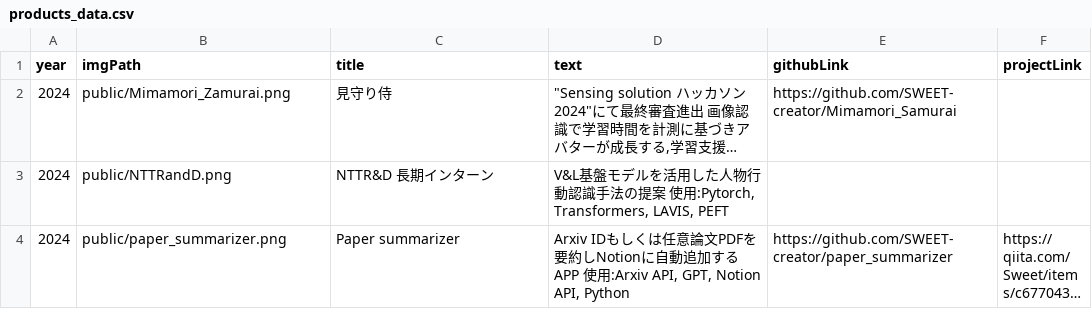
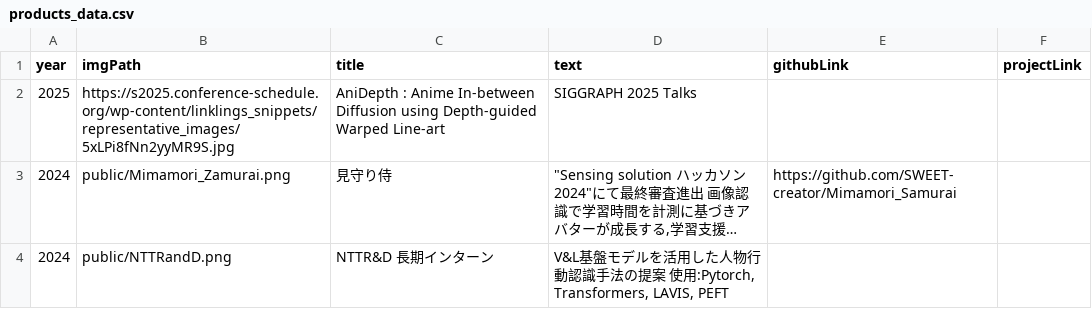
Before and after one commit to SWEET-creator/sosui.github.io, a CSV file: products_data.csv, drawn as a sheet; only a part is shown; the shorter side is filled out with more unchanged rows; long unchanged cells end in …; the diff names each change by its address in the sheet, - before the commit and + after, or states it on an @@ line.

Commit message:
add siggraph2025

```diff
--- a/products_data.csv
+++ b/products_data.csv
+row 2: 2025 | https://s2025.conference-schedule.org/wp-content/linklings_snippets/representative_images/5xLPi8fNn2yyMR9S.jpg | AniDepth : Anime In-between Diffusion using Depth-guided Warped Line-art | SIGGRAPH 2025 Talks
```
